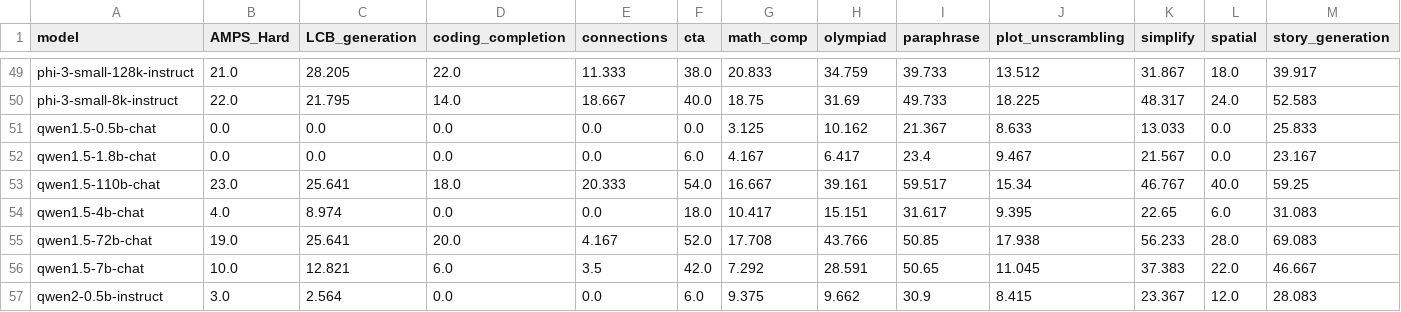
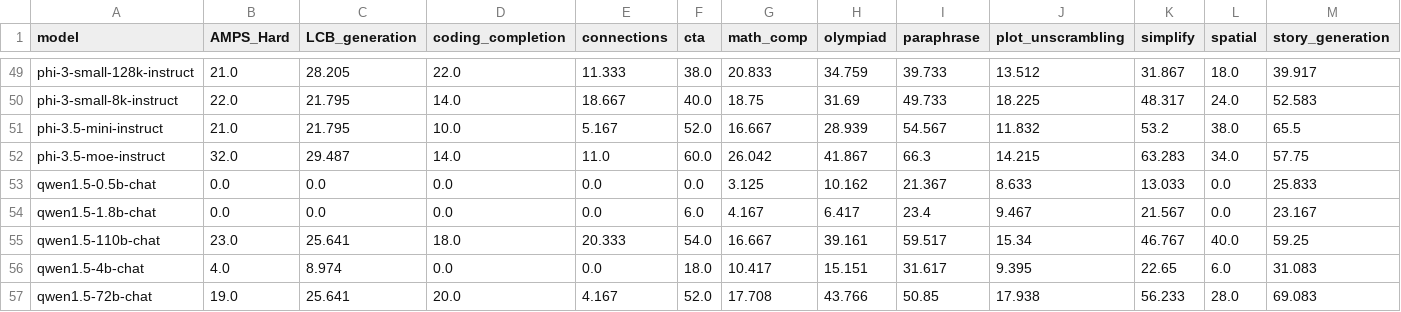
Before and after one commit to LiveBench/livebench.github.io, a CSV file: public/table_2024_07_26.csv, drawn as a sheet; only a part is shown, gaps mark what is left out; the shorter side is filled out with more unchanged rows; rows hold the shown columns only; the diff names each change by its address in the sheet, - before the commit and + after, or states it on an @@ line.

Commit message:
add phi-3.5 models

```diff
--- a/public/table_2024_07_26.csv
+++ b/public/table_2024_07_26.csv
+row 51: phi-3.5-mini-instruct | 21.0 | 21.795 | 10.0 | 5.167 | 52.0 | 16.667 | 28.939 | 54.567 | 11.832 | 53.2 | 38.0 | 65.5
+row 52: phi-3.5-moe-instruct | 32.0 | 29.487 | 14.0 | 11.0 | 60.0 | 26.042 | 41.867 | 66.3 | 14.215 | 63.283 | 34.0 | 57.75
```
Also changed, not shown: public/table_2024_06_24.csv.
